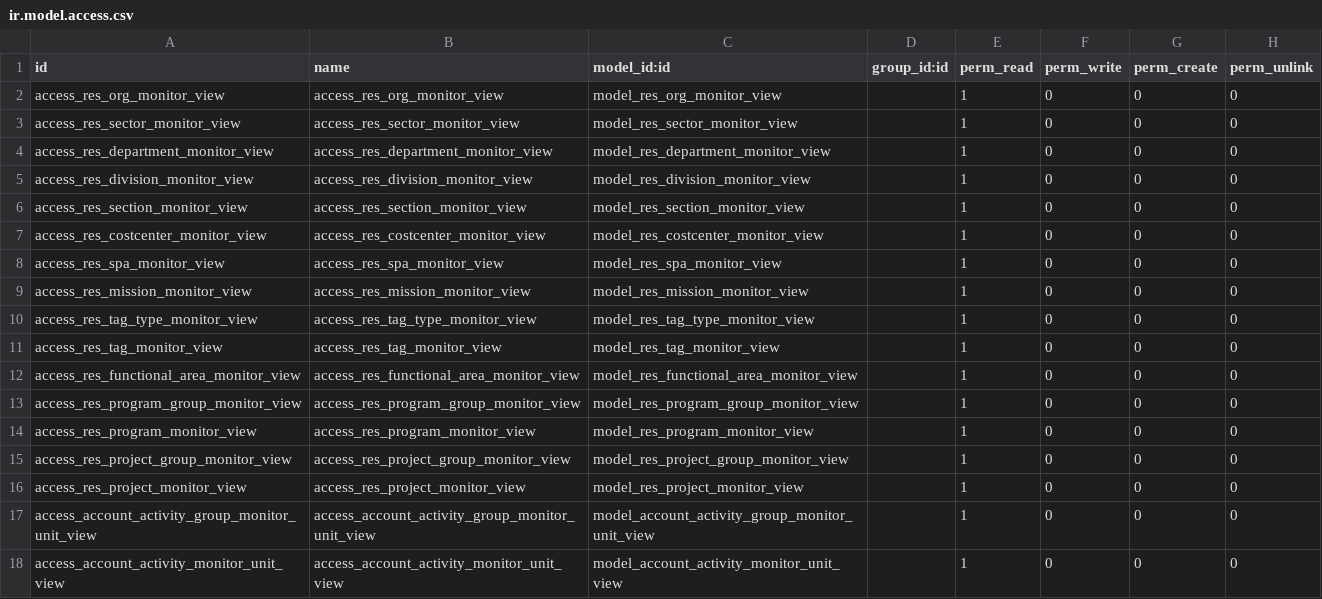
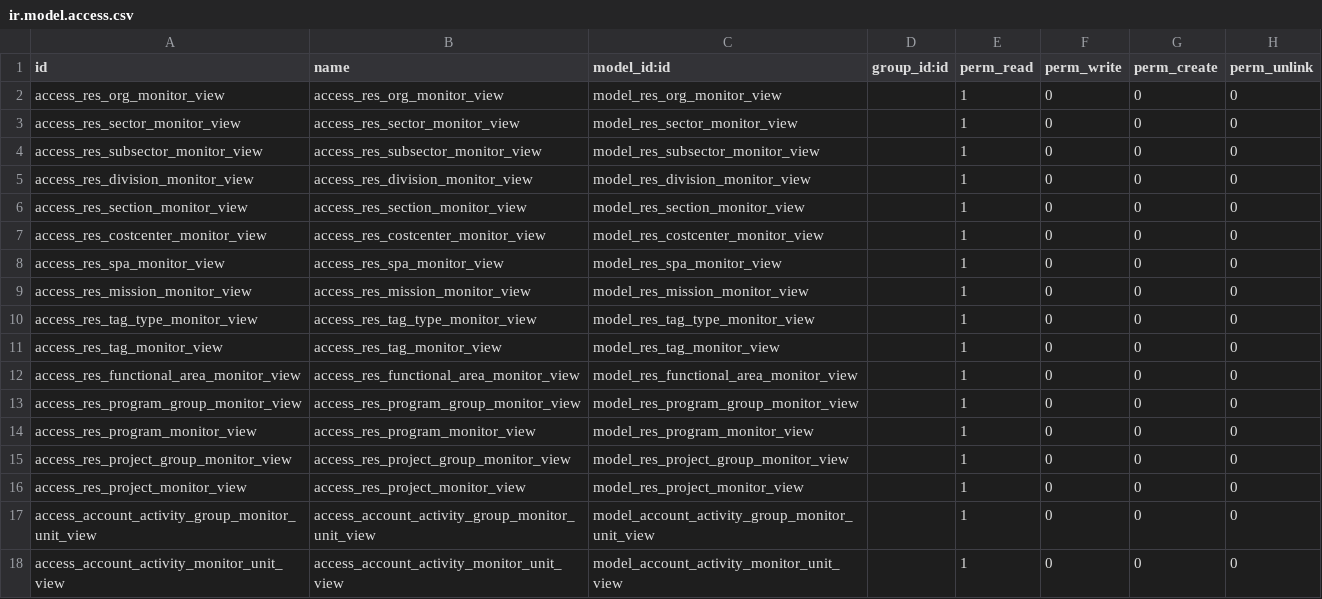
Before and after one commit to pabi2/pb2_addons, a CSV file: pabi_budget_monitor/security/ir.model.access.csv, drawn as a sheet.

Commit message:
[ENH] structure change, department -> subsector

```diff
--- a/pabi_budget_monitor/security/ir.model.access.csv
+++ b/pabi_budget_monitor/security/ir.model.access.csv
@@ -3,3 +3,3 @@ access_res_org_monitor_view,access_res_org_monitor_view,model_res_org_monitor_vi
 access_res_sector_monitor_view,access_res_sector_monitor_view,model_res_sector_monitor_view,,1,0,0,0
-access_res_department_monitor_view,access_res_department_monitor_view,model_res_department_monitor_view,,1,0,0,0
+access_res_subsector_monitor_view,access_res_subsector_monitor_view,model_res_subsector_monitor_view,,1,0,0,0
 access_res_division_monitor_view,access_res_division_monitor_view,model_res_division_monitor_view,,1,0,0,0
```
Also changed, not shown: 15 other files.
